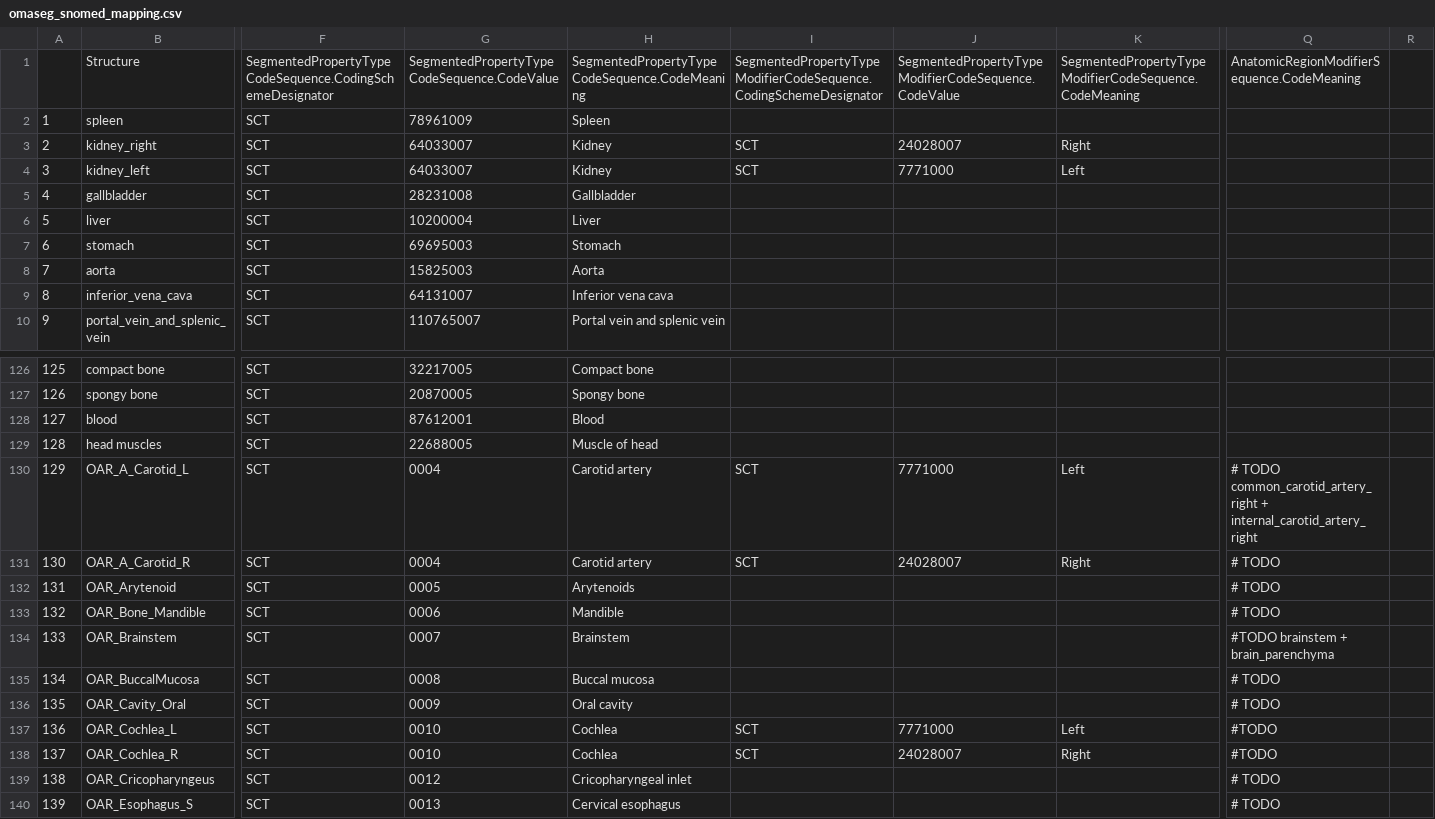
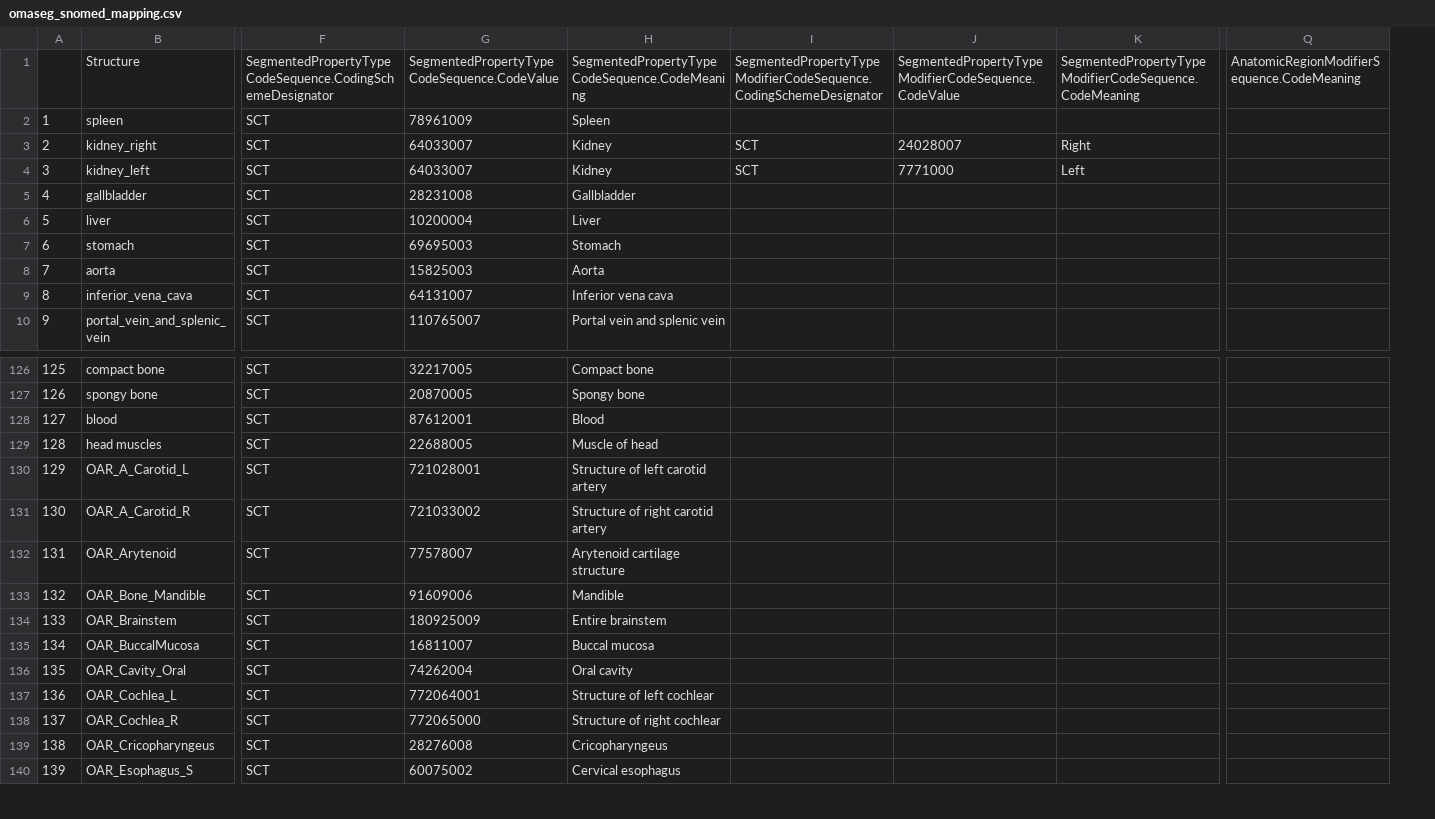
Before and after one commit to murong-xu/SlicerCADSWholeBodyCTSeg, a CSV file: OMASeg/Resources/omaseg_snomed_mapping.csv, drawn as a sheet; only a part is shown, gaps mark what is left out; removed rows and columns are numbered as before the commit, all else as after; the diff covers the shown part only; the diff names each change by its address in the sheet, - before the commit and + after, or states it on an @@ line.

Commit message:
Update structures in SNOMED-CT

```diff
--- a/OMASeg/Resources/omaseg_snomed_mapping.csv
+++ b/OMASeg/Resources/omaseg_snomed_mapping.csv
-column Q, row 1: AnatomicRegionModifierSequence.CodeMeaning; rows 130-140: # TODO common_carotid_artery_right + internal_carotid_artery_right | # TODO | # TODO | # TODO | #TODO brainstem + brain_parenchyma | # TODO | # TODO | #TODO | #TODO | # TODO | # TODO
-column R, empty
+column Q, row 1: AnatomicRegionModifierSequence.CodeMeaning
-G130: 0004
+G130: 721028001
-H130: Carotid artery
+H130: Structure of left carotid artery
-I130:I131: SCT
+I130:I131: (empty)
-J130: 7771000
+J130: (empty)
-K130: Left
+K130: (empty)
-G131: 0004
+G131: 721033002
-H131: Carotid artery
+H131: Structure of right carotid artery
-J131: 24028007
+J131: (empty)
-K131: Right
+K131: (empty)
-G132: 0005
+G132: 77578007
-H132: Arytenoids
+H132: Arytenoid cartilage structure
-G133: 0006
+G133: 91609006
-G134: 0007
+G134: 180925009
-H134: Brainstem
+H134: Entire brainstem
-G135: 0008
+G135: 16811007
-G136: 0009
+G136: 74262004
-G137: 0010
+G137: 772064001
-H137: Cochlea
+H137: Structure of left cochlear
-I137:I138: SCT
+I137:I138: (empty)
-J137: 7771000
+J137: (empty)
-K137: Left
+K137: (empty)
-G138: 0010
+G138: 772065000
-H138: Cochlea
+H138: Structure of right cochlear
-J138: 24028007
+J138: (empty)
-K138: Right
+K138: (empty)
-G139: 0012
+G139: 28276008
-H139: Cricopharyngeal inlet
+H139: Cricopharyngeus
-G140: 0013
+G140: 60075002
```
Also changed, not shown: 73 edited cells elsewhere in this file, 1 other file.
